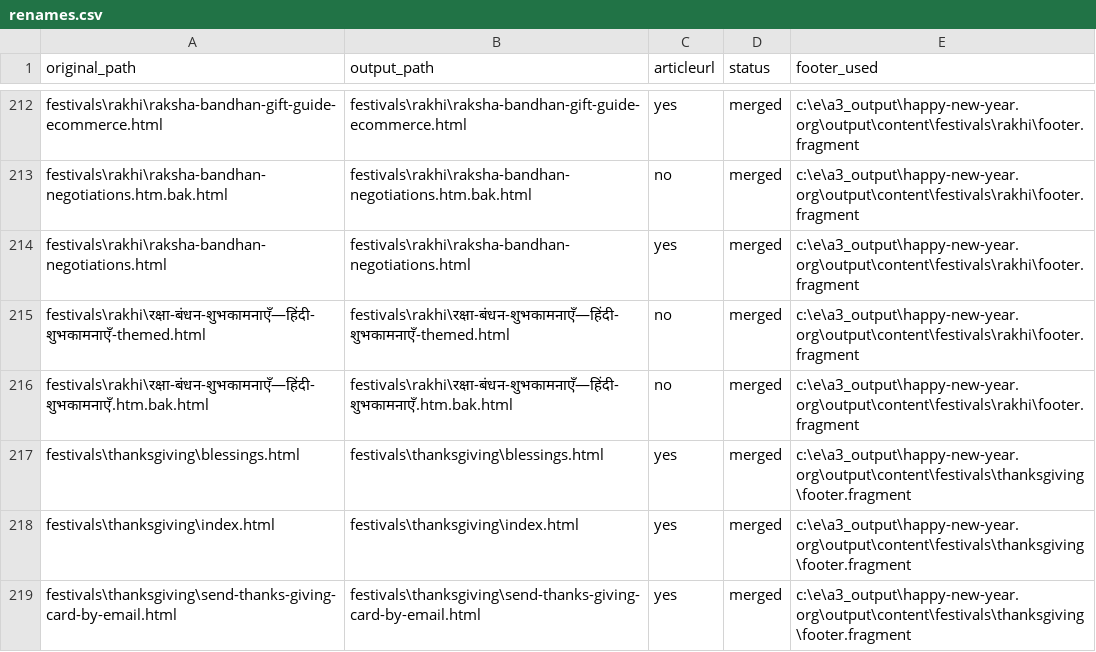
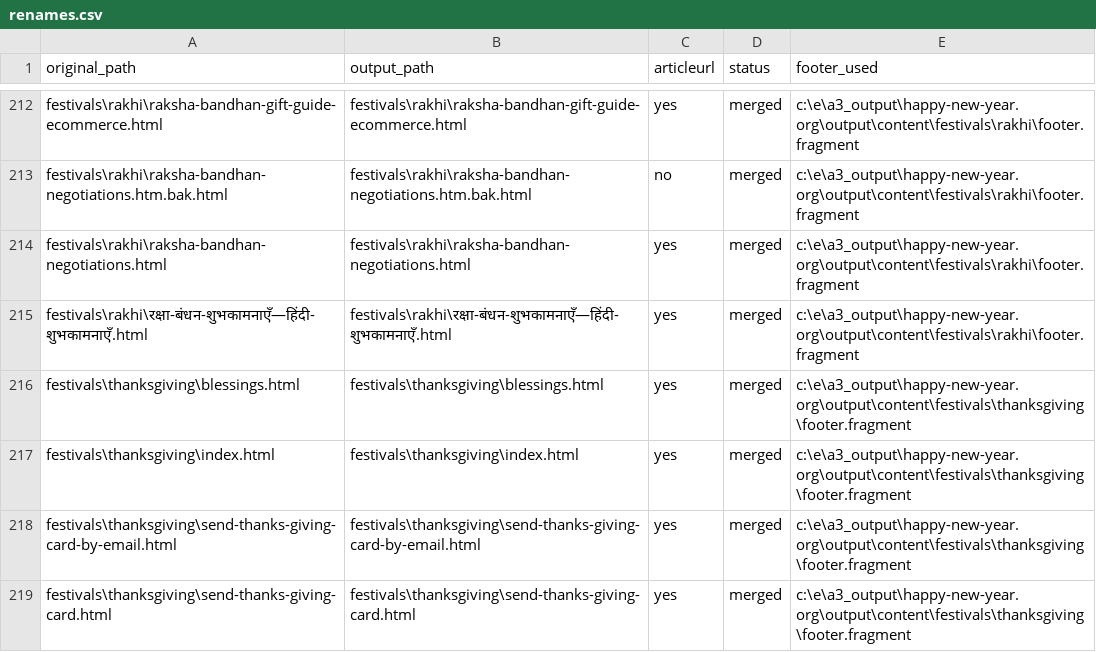
Before and after one commit to create-websites/happy-new-year-test, a CSV file: output/content/renames.csv, drawn as a sheet; only a part is shown, gaps mark what is left out; the shorter side is filled out with more unchanged rows.

```diff
--- a/output/content/renames.csv
+++ b/output/content/renames.csv
@@ -214,4 +214,3 @@ festivals\rakhi\raksha-bandhan-negotiations.htm.bak.html,festivals\rakhi\raksha-
 festivals\rakhi\raksha-bandhan-negotiations.html,festivals\rakhi\raksha-bandhan-negotiations.html,yes,merged,c:\e\a3_output\happy-new-year.org\output\content\festivals\rakhi\footer.fragment
-festivals\rakhi\रक्षा-बंधन-शुभकामनाएँ—हिंदी-शुभकामनाएँ-themed.html,festivals\rakhi\रक्षा-बंधन-शुभकामनाएँ—हिंदी-शुभकामनाएँ-themed.html,no,merged,c:\e\a3_output\happy-new-year.org\output\content\festivals\rakhi\footer.fragment
-festivals\rakhi\रक्षा-बंधन-शुभकामनाएँ—हिंदी-शुभकामनाएँ.htm.bak.html,festivals\rakhi\रक्षा-बंधन-शुभकामनाएँ—हिंदी-शुभकामनाएँ.htm.bak.html,no,merged,c:\e\a3_output\happy-new-year.org\output\content\festivals\rakhi\footer.fragment
+festivals\rakhi\रक्षा-बंधन-शुभकामनाएँ—हिंदी-शुभकामनाएँ.html,festivals\rakhi\रक्षा-बंधन-शुभकामनाएँ—हिंदी-शुभकामनाएँ.html,yes,merged,c:\e\a3_output\happy-new-year.org\output\content\festivals\rakhi\footer.fragment
 festivals\thanksgiving\blessings.html,festivals\thanksgiving\blessings.html,yes,merged,c:\e\a3_output\happy-new-year.org\output\content\festivals\thanksgiving\footer.fragment
```
Also changed, not shown: 34 other files.
